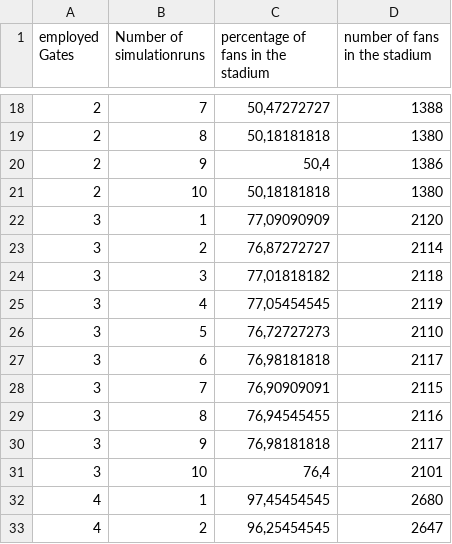
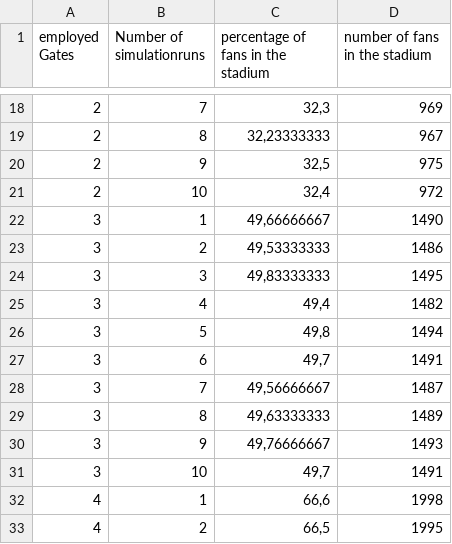
Before and after one commit to lukasthekid/modeling-simulation, a CSV file: task1.csv, drawn as a sheet; only a part is shown, gaps mark what is left out; the diff covers the shown part only.

```diff
--- a/task1.csv
+++ b/task1.csv
@@ -18,16 +18,16 @@
-2;7;50,47272727;1388
-2;8;50,18181818;1380
-2;9;50,4;1386
-2;10;50,18181818;1380
-3;1;77,09090909;2120
-3;2;76,87272727;2114
-3;3;77,01818182;2118
-3;4;77,05454545;2119
-3;5;76,72727273;2110
-3;6;76,98181818;2117
-3;7;76,90909091;2115
-3;8;76,94545455;2116
-3;9;76,98181818;2117
-3;10;76,4;2101
-4;1;97,45454545;2680
-4;2;96,25454545;2647
+2;7;32,3;969
+2;8;32,23333333;967
+2;9;32,5;975
+2;10;32,4;972
+3;1;49,66666667;1490
+3;2;49,53333333;1486
+3;3;49,83333333;1495
+3;4;49,4;1482
+3;5;49,8;1494
+3;6;49,7;1491
+3;7;49,56666667;1487
+3;8;49,63333333;1489
+3;9;49,76666667;1493
+3;10;49,7;1491
+4;1;66,6;1998
+4;2;66,5;1995
```
Also changed, not shown: 20 added rows and 68 edited cells elsewhere in this file, 7 other files.
